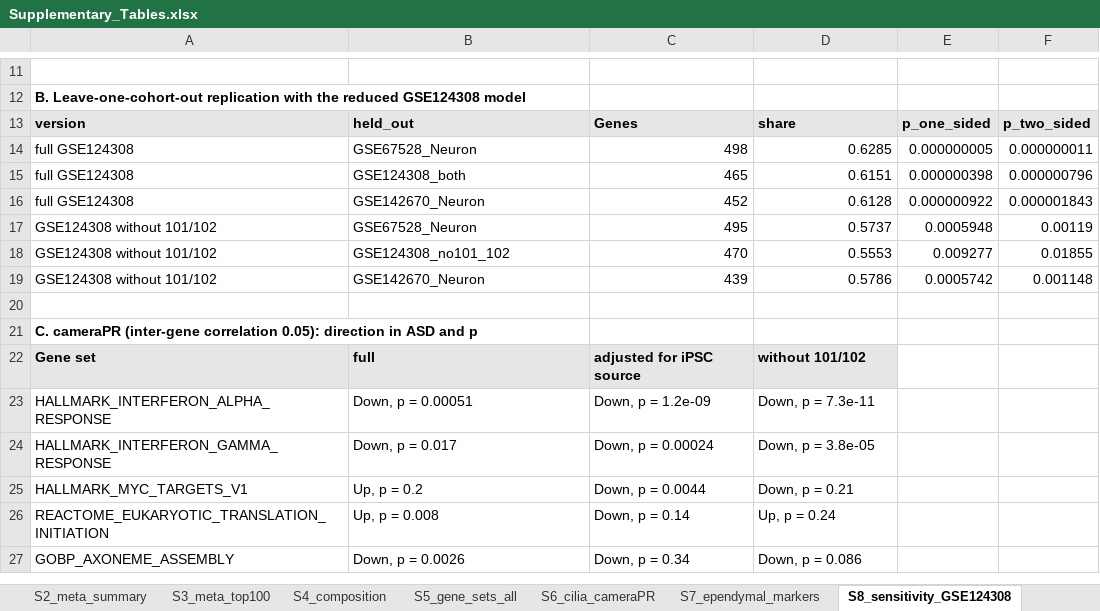
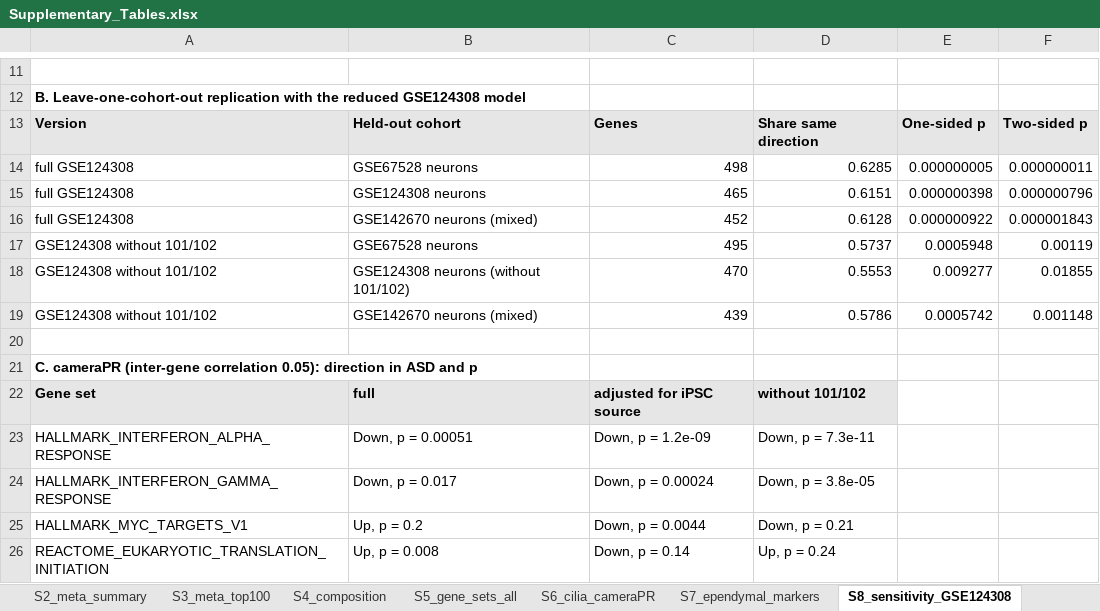
Before and after one commit to mr-mahabubur-rahman/asd_bulk-rnaseq-meta-analysis, an Excel workbook: results/publication/Supplementary_Tables.xlsx, sheet S8_sensitivity_GSE124308, drawn as a sheet; only a part is shown, gaps mark what is left out; the shorter side is filled out with more unchanged rows; values as stored, in another font and other column widths than the file's, no borders; removed rows and columns are numbered as before the commit, all else as after; the diff names each change by its address in the sheet, - before the commit and + after, or states it on an @@ line.

```diff
--- a/results/publication/Supplementary_Tables.xlsx (sheet S8_sensitivity_GSE124308)
+++ b/results/publication/Supplementary_Tables.xlsx (sheet S8_sensitivity_GSE124308)
-row 13: version | held_out | Genes | share | p_one_sided | p_two_sided
+row 13: Version | Held-out cohort | Genes | Share same direction | One-sided p | Two-sided p
-B14: GSE67528_Neuron
+B14: GSE67528 neurons
-B15: GSE124308_both
+B15: GSE124308 neurons
-B16: GSE142670_Neuron
+B16: GSE142670 neurons (mixed)
-B17: GSE67528_Neuron
+B17: GSE67528 neurons
-B18: GSE124308_no101_102
+B18: GSE124308 neurons (without 101/102)
-B19: GSE142670_Neuron
+B19: GSE142670 neurons (mixed)
```
Also changed, not shown: sheet S6_cilia_cameraPR, sheet S5_gene_sets_all, sheet S4_composition, sheet S9_sorted_vs_mixed, sheet S7_ependymal_markers, sheet S1_DE_summary, 1 more sheet, 3 other files.
